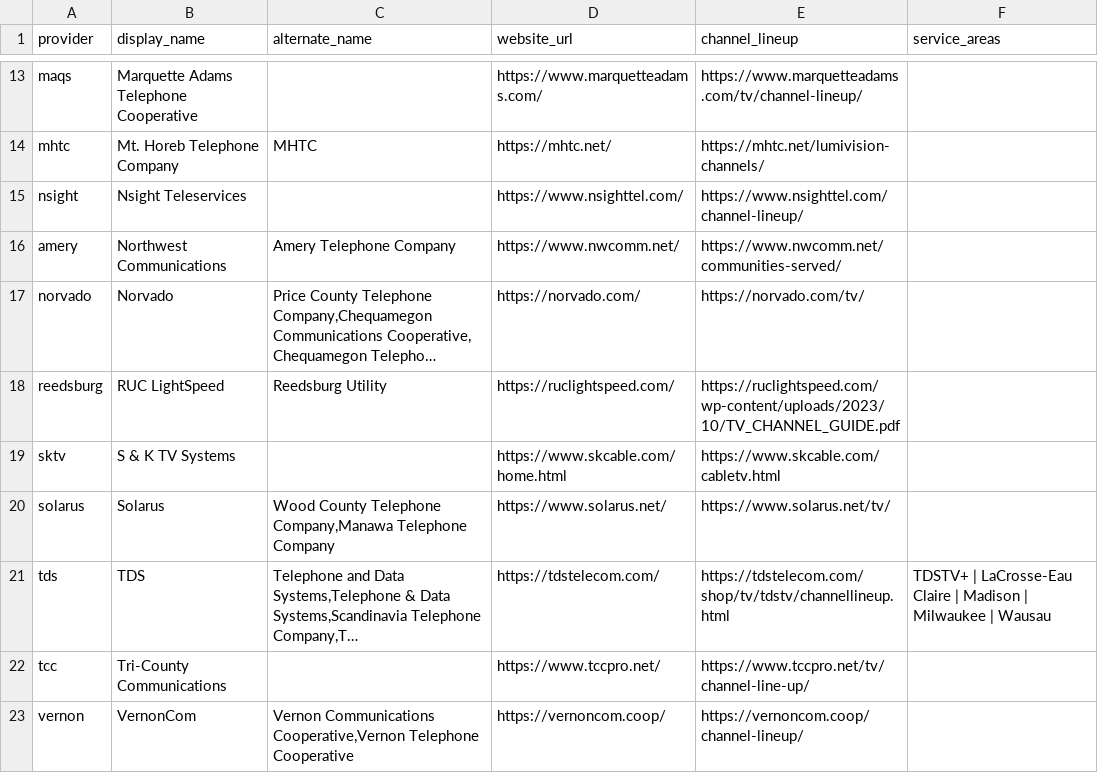
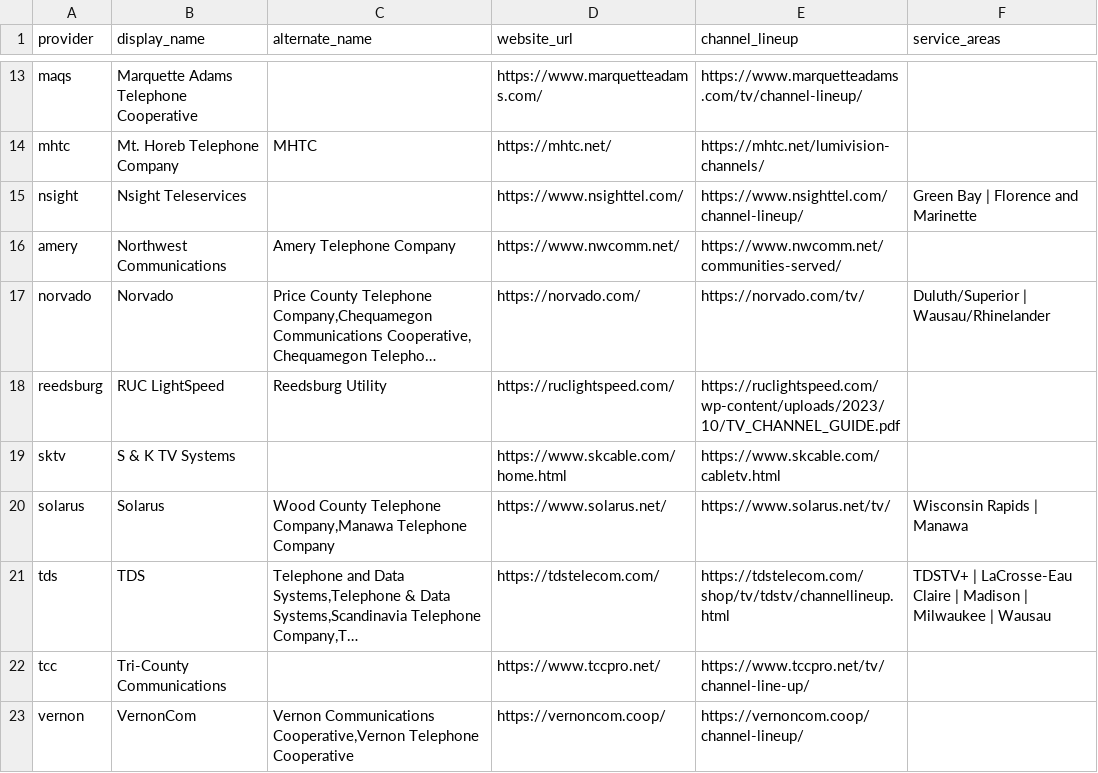
Before and after one commit to rptetzloff/AreTheBrewersOnTV, a CSV file: data/provider_lookup.csv, drawn as a sheet; only a part is shown, gaps mark what is left out; long unchanged cells end in …; the diff names each change by its address in the sheet, - before the commit and + after, or states it on an @@ line.

```diff
--- a/data/provider_lookup.csv
+++ b/data/provider_lookup.csv
-F15 (service_areas): (empty)
+F15 (service_areas): Green Bay | Florence and Marinette
-F17 (service_areas): (empty)
+F17 (service_areas): Duluth/Superior | Wausau/Rhinelander
-F20 (service_areas): (empty)
+F20 (service_areas): Wisconsin Rapids | Manawa
```
Also changed, not shown: data/channel_lookup.csv.
